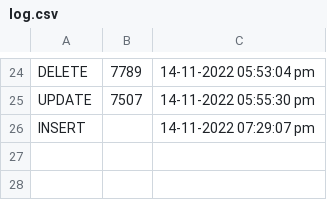
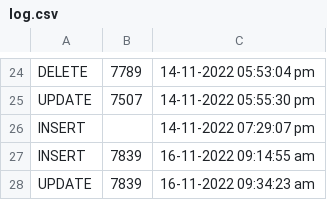
Before and after one commit to rafacarpio7/Ejercicios-PHP, a CSV file: PUFOSA/log.csv, drawn as a sheet; only a part is shown, gaps mark what is left out.

```diff
--- a/PUFOSA/log.csv
+++ b/PUFOSA/log.csv
@@ -26 +26,3 @@ UPDATE;7507;14-11-2022 05:55:30 pm
 INSERT;;14-11-2022 07:29:07 pm
+INSERT;7839;16-11-2022 09:14:55 am
+UPDATE;7839;16-11-2022 09:34:23 am
```
Also changed, not shown: 24 other files.
